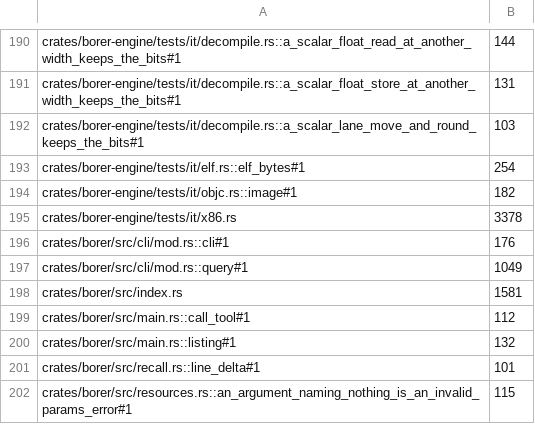
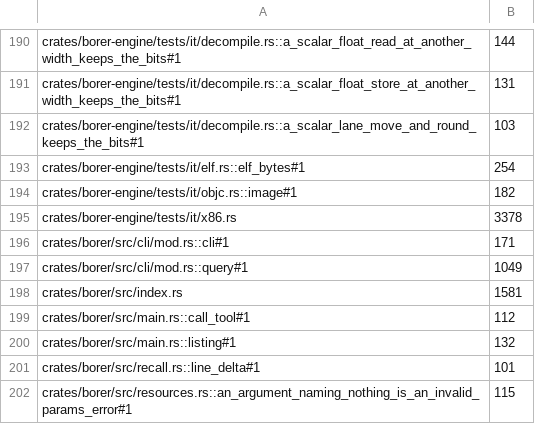
Before and after one commit to imjustprism/borer, a TSV file: scripts/check/sizes.tsv, drawn as a sheet; only a part is shown, gaps mark what is left out.

```diff
--- a/scripts/check/sizes.tsv
+++ b/scripts/check/sizes.tsv
@@ -195,3 +195,3 @@ crates/borer-engine/tests/it/objc.rs::image#1	182
 crates/borer-engine/tests/it/x86.rs	3378
-crates/borer/src/cli/mod.rs::cli#1	176
+crates/borer/src/cli/mod.rs::cli#1	171
 crates/borer/src/cli/mod.rs::query#1	1049
```
Also changed, not shown: 10 other files.
